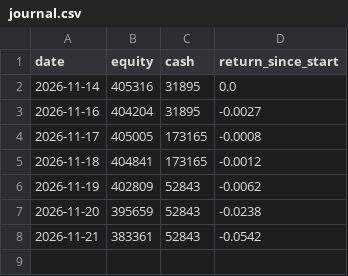
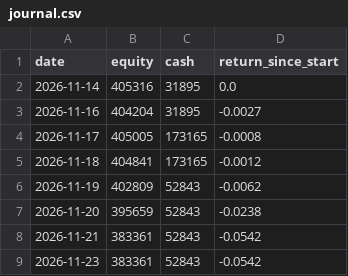
Before and after one commit to kouheidaku-cmd/dejong, a CSV file: reports/surge/journal.csv, drawn as a sheet; the diff names each change by its address in the sheet, - before the commit and + after, or states it on an @@ line.

```diff
--- a/reports/surge/journal.csv
+++ b/reports/surge/journal.csv
+row 9: 2026-11-23 | 383361 | 52843 | -0.0542
```
Also changed, not shown: 3 other files.
